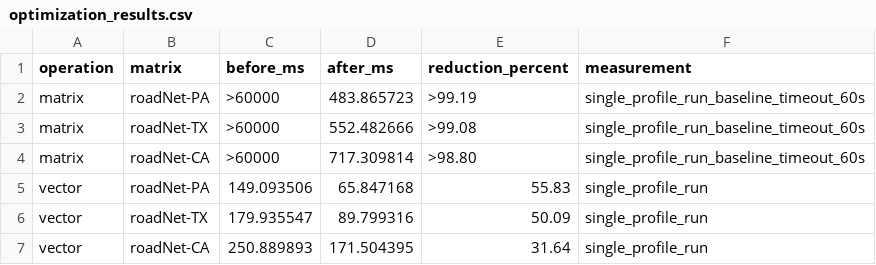
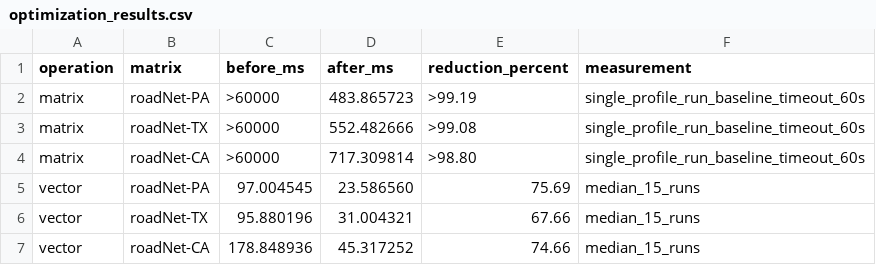
Before and after one commit to rmnsmnsk/implementation-of-linear-algebra-primitives, a CSV file: optimization_results.csv, drawn as a sheet.

Commit message:
Improved matrix-vector multiplication

```diff
--- a/optimization_results.csv
+++ b/optimization_results.csv
@@ -4,4 +4,4 @@ matrix,roadNet-TX,>60000,552.482666,>99.08,single_profile_run_baseline_timeout_6
 matrix,roadNet-CA,>60000,717.309814,>98.80,single_profile_run_baseline_timeout_60s
-vector,roadNet-PA,149.093506,65.847168,55.83,single_profile_run
-vector,roadNet-TX,179.935547,89.799316,50.09,single_profile_run
-vector,roadNet-CA,250.889893,171.504395,31.64,single_profile_run
+vector,roadNet-PA,97.004545,23.586560,75.69,median_15_runs
+vector,roadNet-TX,95.880196,31.004321,67.66,median_15_runs
+vector,roadNet-CA,178.848936,45.317252,74.66,median_15_runs
```
Also changed, not shown: 13 other files.
